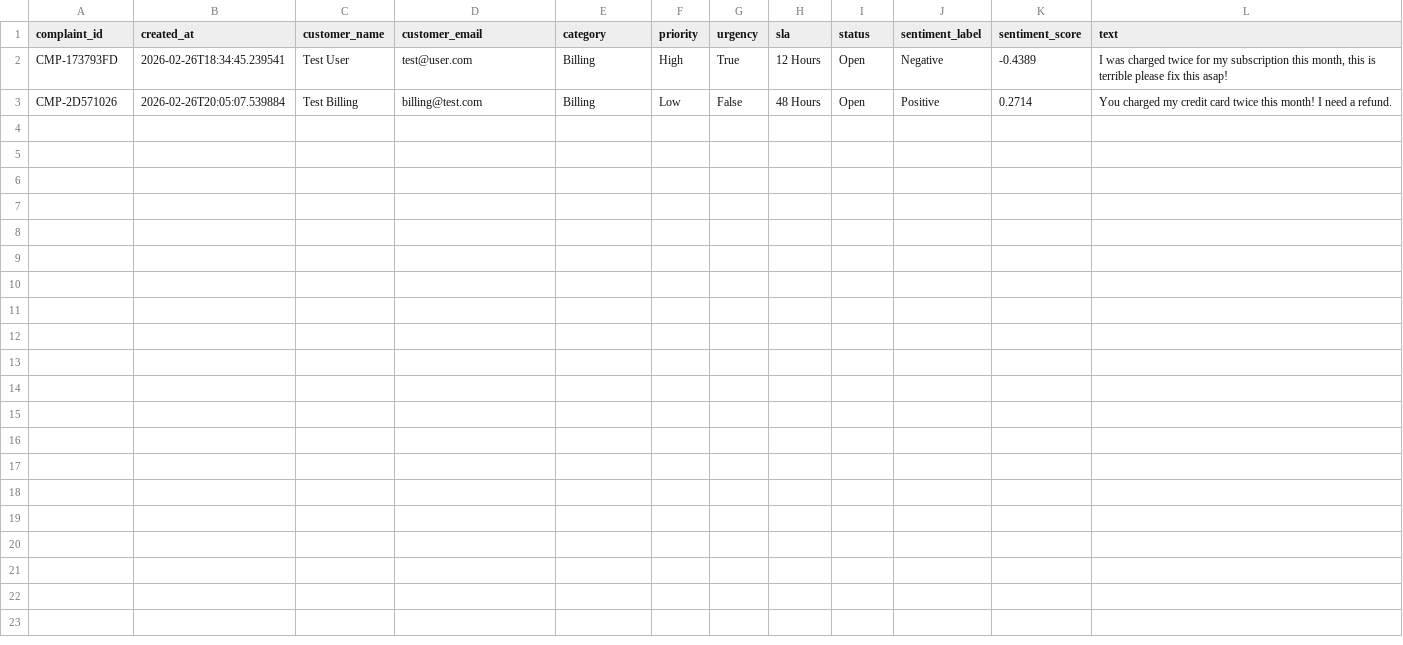
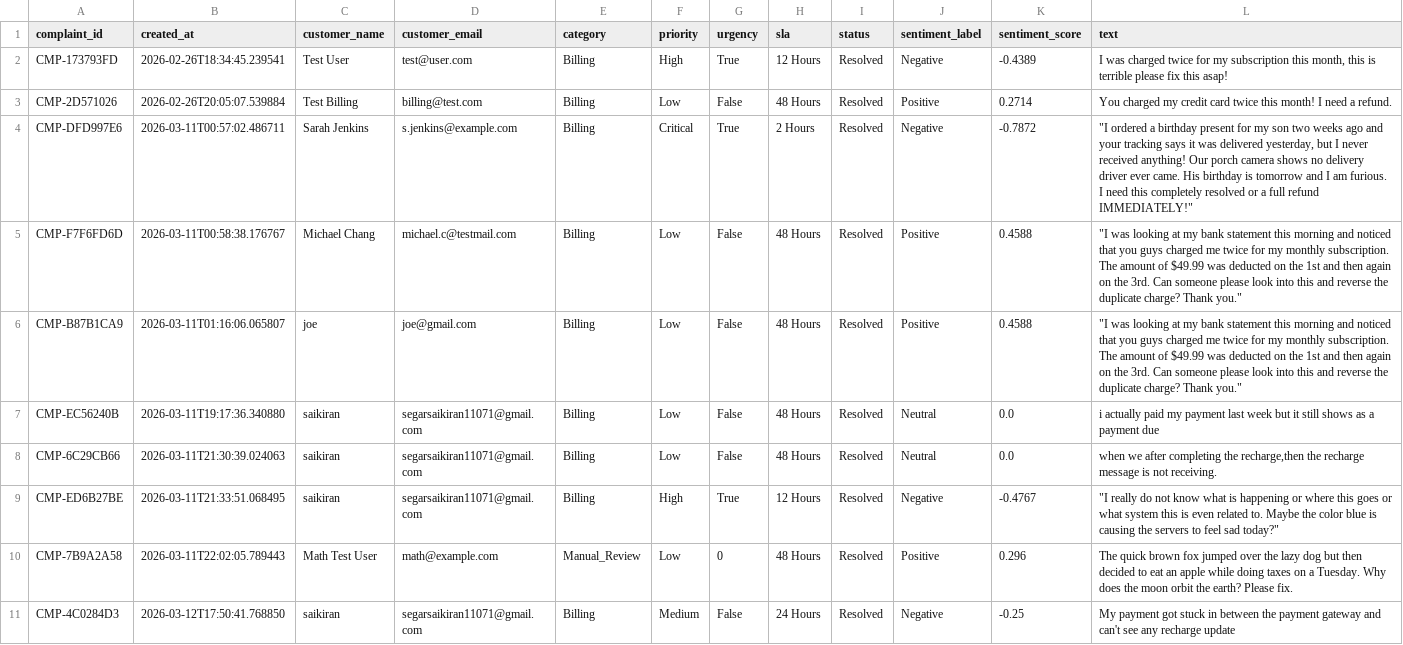
Before and after one commit to saikiran-18/project_pr1, a CSV file: backend/sheets/Finance_Department.csv, drawn as a sheet.

Commit message:
Finalizing AI System: 100% Offline support, code cleanup, and enforcing .gitignore

```diff
--- a/backend/sheets/Finance_Department.csv
+++ b/backend/sheets/Finance_Department.csv
@@ -1,3 +1,11 @@
 complaint_id,created_at,customer_name,customer_email,category,priority,urgency,sla,status,sentiment_label,sentiment_score,text
-CMP-173793FD,2026-02-26T18:34:45.239541,Test User,test@user.com,Billing,High,True,12 Hours,Open,Negative,-0.4389,"I was charged twice for my subscription this month, this is terrible please fix this asap!"
-CMP-2D571026,2026-02-26T20:05:07.539884,Test Billing,billing@test.com,Billing,Low,False,48 Hours,Open,Positive,0.2714,You charged my credit card twice this month! I need a refund.
+CMP-173793FD,2026-02-26T18:34:45.239541,Test User,test@user.com,Billing,High,True,12 Hours,Resolved,Negative,-0.4389,"I was charged twice for my subscription this month, this is terrible please fix this asap!"
+CMP-2D571026,2026-02-26T20:05:07.539884,Test Billing,billing@test.com,Billing,Low,False,48 Hours,Resolved,Positive,0.2714,You charged my credit card twice this month! I need a refund.
+CMP-DFD997E6,2026-03-11T00:57:02.486711,Sarah Jenkins,s.jenkins@example.com,Billing,Critical,True,2 Hours,Resolved,Negative,-0.7872,"""I ordered a birthday present for my son two weeks ago and your tracking says it was delivered yesterday, but I never received anything! Our porch camera shows no delivery driver ever came. His birthday is tomorrow and I am furious. I need this completely resolved or a full refund IMMEDIATELY!"""
+CMP-F7F6FD6D,2026-03-11T00:58:38.176767,Michael Chang,michael.c@testmail.com,Billing,Low,False,48 Hours,Resolved,Positive,0.4588,"""I was looking at my bank statement this morning and noticed that you guys charged me twice for my monthly subscription. The amount of $49.99 was deducted on the 1st and then again on the 3rd. Can someone please look into this and reverse the duplicate charge? Thank you."""
+CMP-B87B1CA9,2026-03-11T01:16:06.065807,joe,joe@gmail.com,Billing,Low,False,48 Hours,Resolved,Positive,0.4588,"""I was looking at my bank statement this morning and noticed that you guys charged me twice for my monthly subscription. The amount of $49.99 was deducted on the 1st and then again on the 3rd. Can someone please look into this and reverse the duplicate charge? Thank you."""
+CMP-EC56240B,2026-03-11T19:17:36.340880,saikiran,segarsaikiran11071@gmail.com,Billing,Low,False,48 Hours,Resolved,Neutral,0.0,i actually paid my payment last week but it still shows as a payment due
+CMP-6C29CB66,2026-03-11T21:30:39.024063,saikiran,segarsaikiran11071@gmail.com,Billing,Low,False,48 Hours,Resolved,Neutral,0.0,"when we after completing the recharge,then the recharge message is not receiving."
+CMP-ED6B27BE,2026-03-11T21:33:51.068495,saikiran,segarsaikiran11071@gmail.com,Billing,High,True,12 Hours,Resolved,Negative,-0.4767,"""I really do not know what is happening or where this goes or what system this is even related to. Maybe the color blue is causing the servers to feel sad today?"""
+CMP-7B9A2A58,2026-03-11T22:02:05.789443,Math Test User,math@example.com,Manual_Review,Low,0,48 Hours,Resolved,Positive,0.296,The quick brown fox jumped over the lazy dog but then decided to eat an apple while doing taxes on a Tuesday. Why does the moon orbit the earth? Please fix.
+CMP-4C0284D3,2026-03-12T17:50:41.768850,saikiran,segarsaikiran11071@gmail.com,Billing,Medium,False,24 Hours,Resolved,Negative,-0.25,My payment got stuck in between the payment gateway and can't see any recharge update
```
Also changed, not shown: backend/sheets/Logistics___Delivery.csv, 30 other files.
